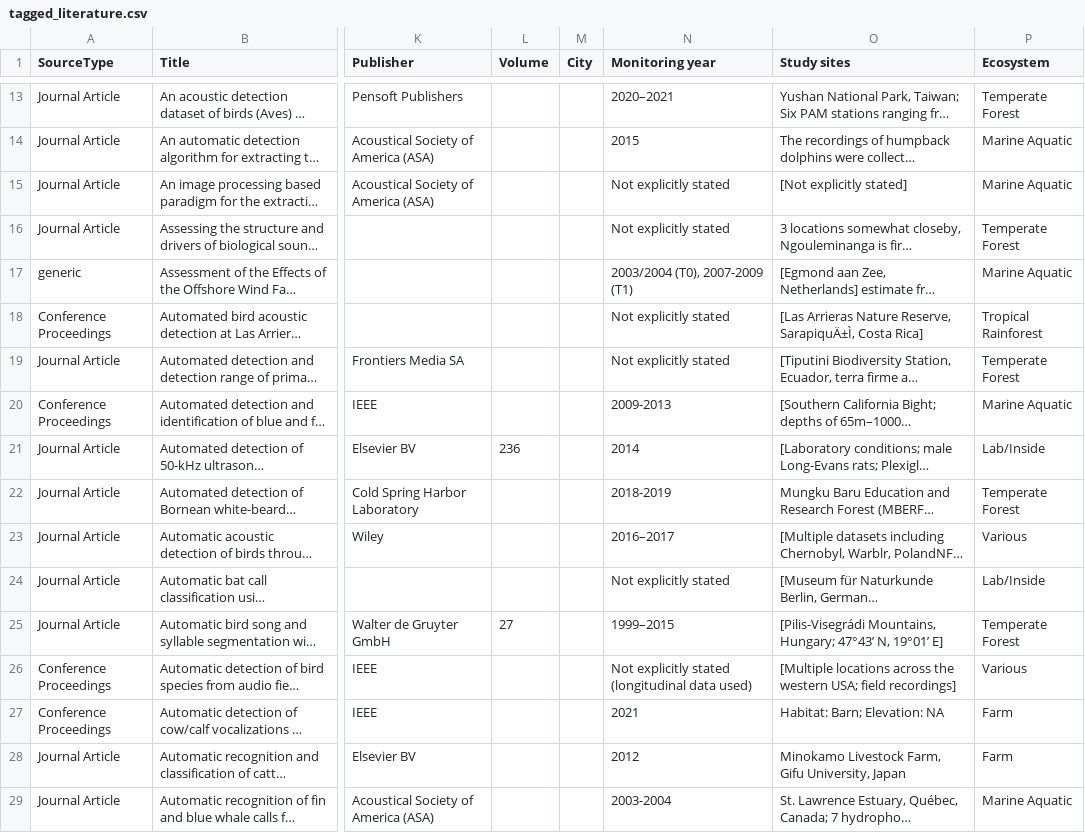
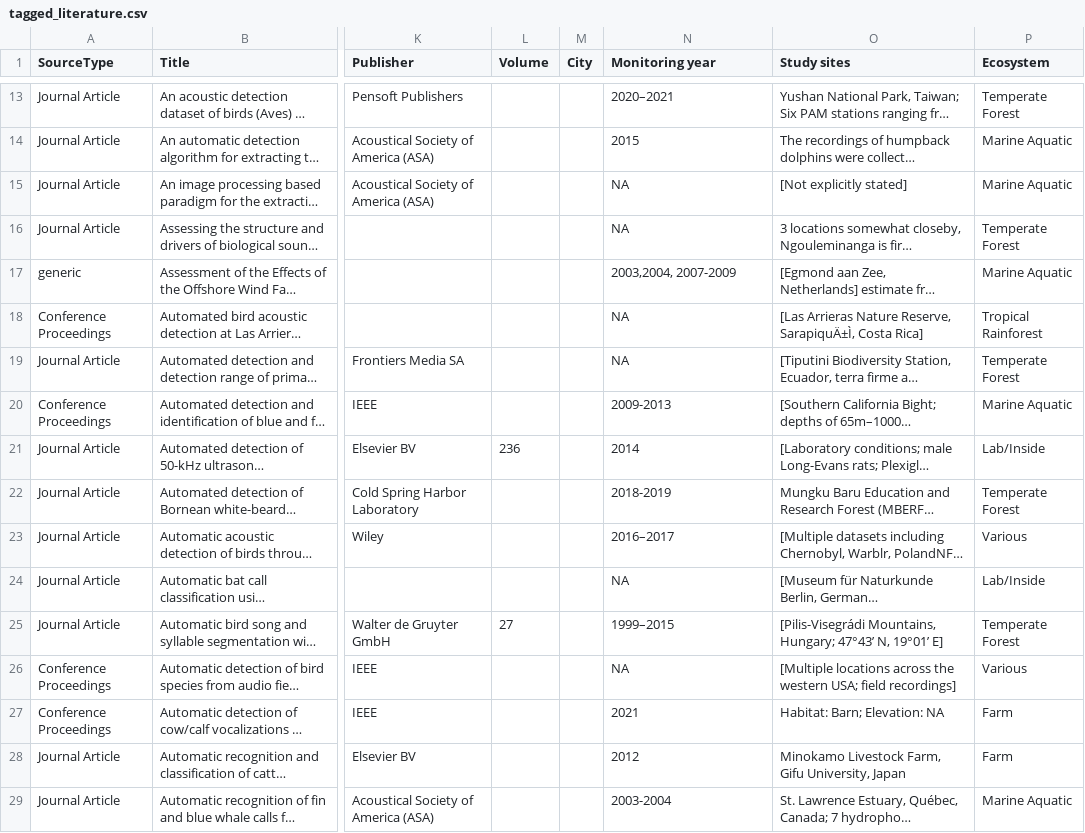
Before and after one commit to gibbona1/pam_lit_review, a CSV file: tagged_literature.csv, drawn as a sheet; only a part is shown, gaps mark what is left out; long unchanged cells end in …; the diff covers the shown part only; the diff names each change by its address in the sheet, - before the commit and + after, or states it on an @@ line.

Commit message:
clean up monitoring year

```diff
--- a/tagged_literature.csv
+++ b/tagged_literature.csv
-N15:N16 (Monitoring year): Not explicitly stated
+N15:N16 (Monitoring year): NA
-N17 (Monitoring year): 2003/2004 (T0), 2007-2009 (T1)
+N17 (Monitoring year): 2003,2004, 2007-2009
-N18:N19 (Monitoring year): Not explicitly stated
+N18:N19 (Monitoring year): NA
-N24 (Monitoring year): Not explicitly stated
+N24 (Monitoring year): NA
-N26 (Monitoring year): Not explicitly stated (longitudinal data used)
+N26 (Monitoring year): NA
```
Also changed, not shown: 18 edited cells elsewhere in this file.
